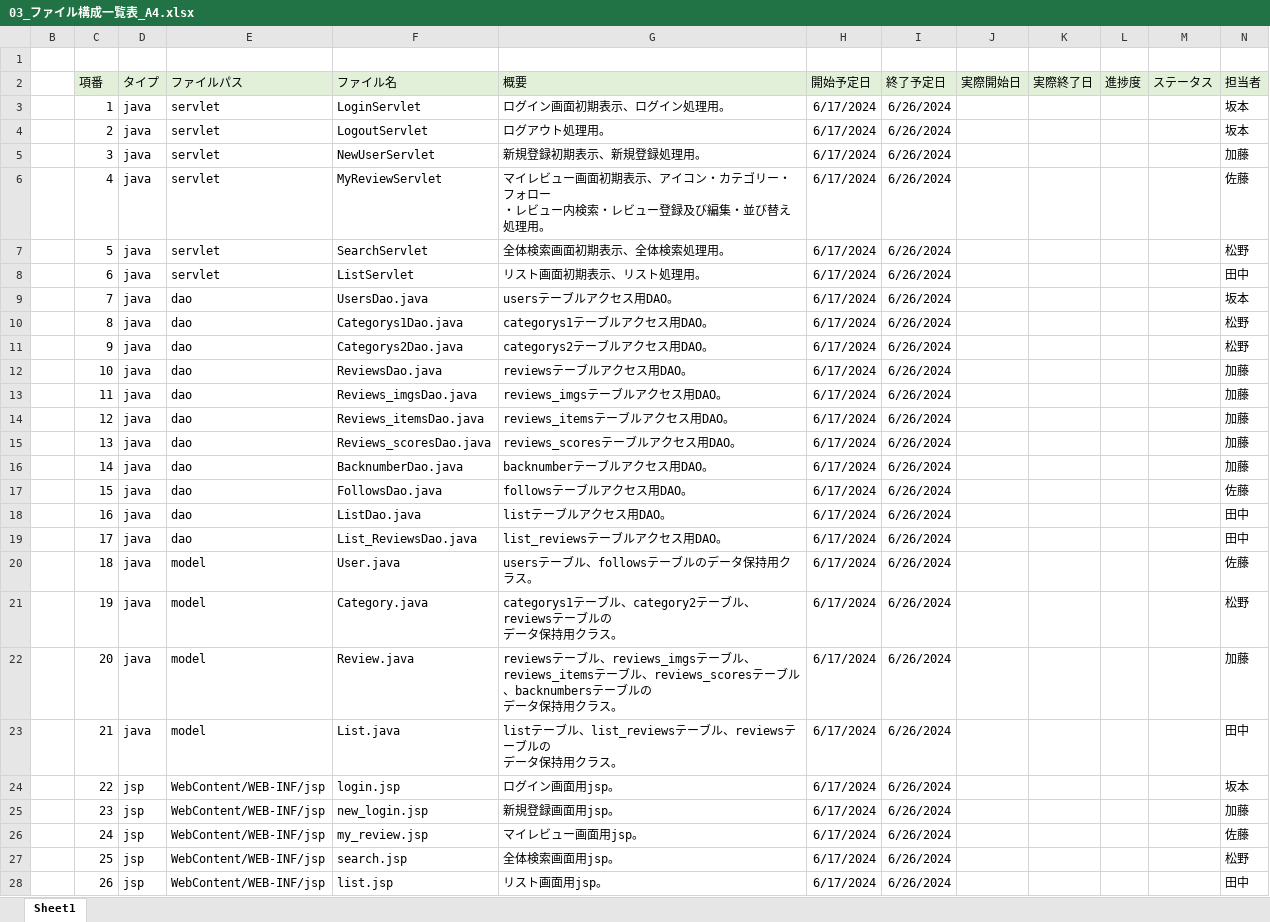
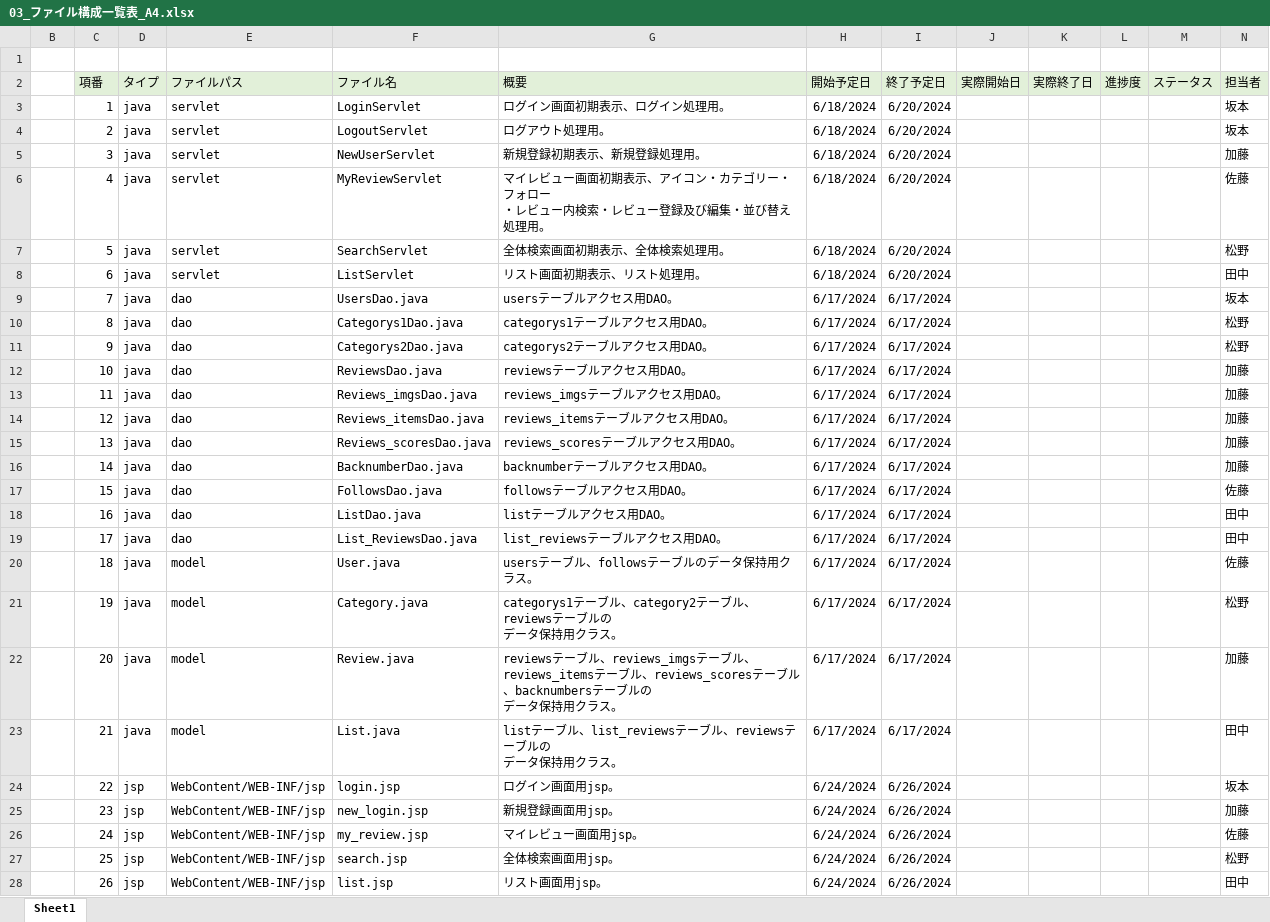
Before and after one commit to plusdojo2024/A4, an Excel workbook: doc/03_内部設計/03_ファイル構成一覧表_A4.xlsx, sheet Sheet1, drawn as a sheet; only a part is shown; values as stored, in another font and other column widths than the file's, no borders; the diff covers the shown part only; the diff names each change by its address in the sheet, - before the commit and + after, or states it on an @@ line.

Commit message:
予定記載

```diff
--- a/doc/03_内部設計/03_ファイル構成一覧表_A4.xlsx (sheet Sheet1)
+++ b/doc/03_内部設計/03_ファイル構成一覧表_A4.xlsx (sheet Sheet1)
-H3:H8 (開始予定日): 6/17/2024
+H3:H8 (開始予定日): 6/18/2024
-I3:I8 (終了予定日): 6/26/2024
+I3:I8 (終了予定日): 6/20/2024
-I9:I23 (終了予定日): 6/26/2024
+I9:I23 (終了予定日): 6/17/2024
-H24:H28 (開始予定日): 6/17/2024
+H24:H28 (開始予定日): 6/24/2024
```
Also changed, not shown: 12 edited cells elsewhere in this sheet.
